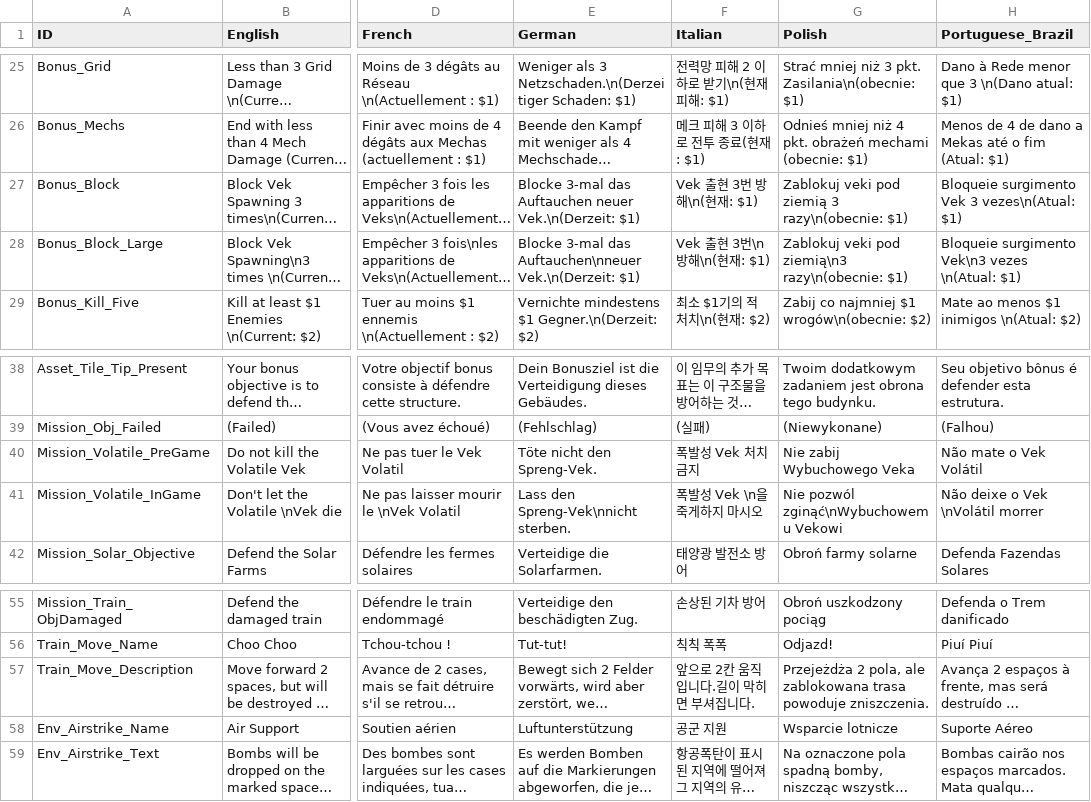
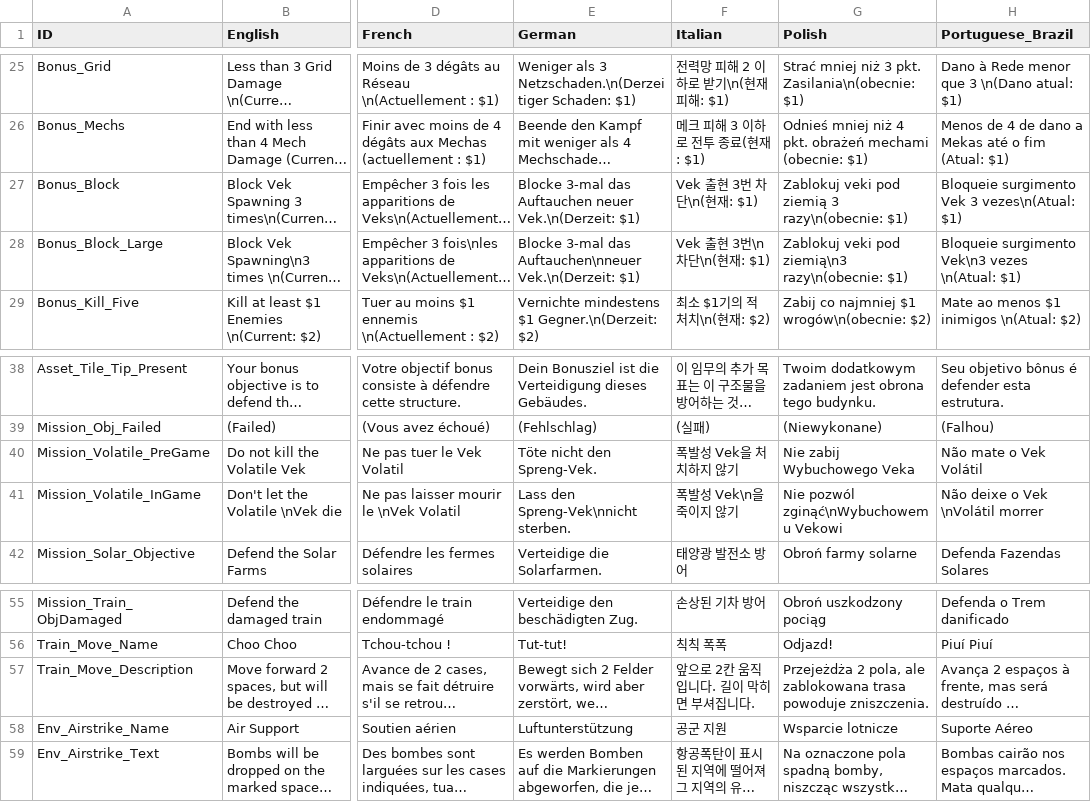
Before and after one commit to marona42/ITBKoreanPatch, a CSV file: scripts/localization/Objectives.csv, drawn as a sheet; only a part is shown, gaps mark what is left out; long unchanged cells end in …; the diff names each change by its address in the sheet, - before the commit and + after, or states it on an @@ line.

```diff
--- a/scripts/localization/Objectives.csv
+++ b/scripts/localization/Objectives.csv
-F27 (Italian): Vek 출현 3번 방해\n(현재: $1)
+F27 (Italian): Vek 출현 3번 차단\n(현재: $1)
-F28 (Italian): Vek 출현 3번\n방해\n(현재: $1)
+F28 (Italian): Vek 출현 3번\n차단\n(현재: $1)
-F40 (Italian): 폭발성 Vek 처치 금지
+F40 (Italian): 폭발성 Vek을 처치하지 않기
-F41 (Italian): 폭발성 Vek \n을 죽게하지 마시오
+F41 (Italian): 폭발성 Vek\n을 죽이지 않기
-F57 (Italian): 앞으로 2칸 움직입니다.길이 막히면 부셔집니다.
+F57 (Italian): 앞으로 2칸 움직입니다. 길이 막히면 부셔집니다.
```
Also changed, not shown: scripts/localization/Missions.csv.
